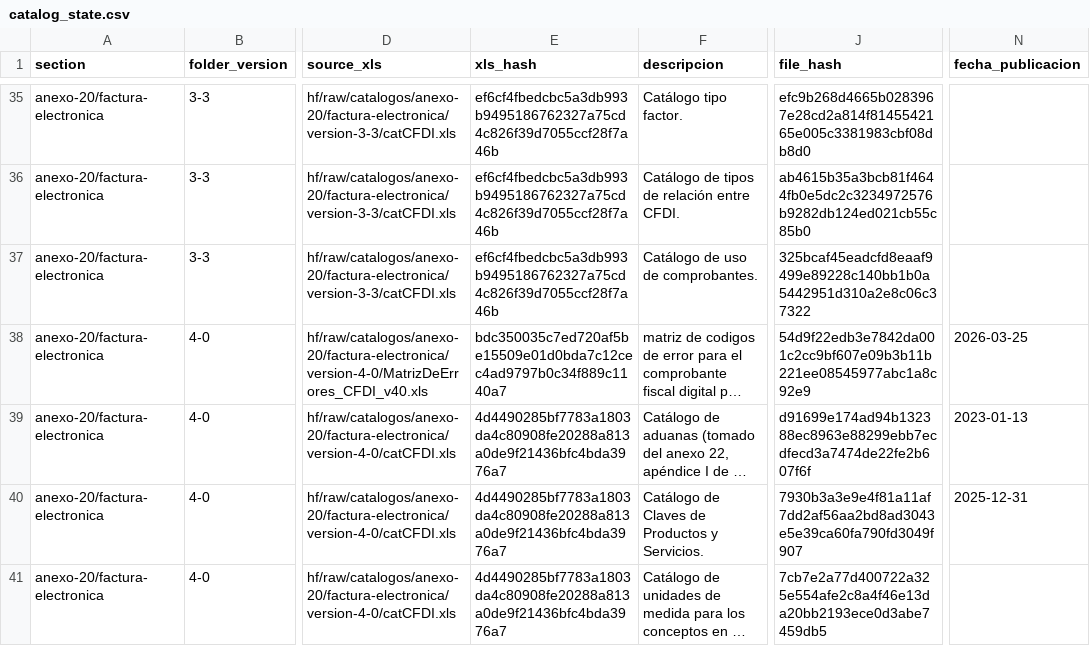
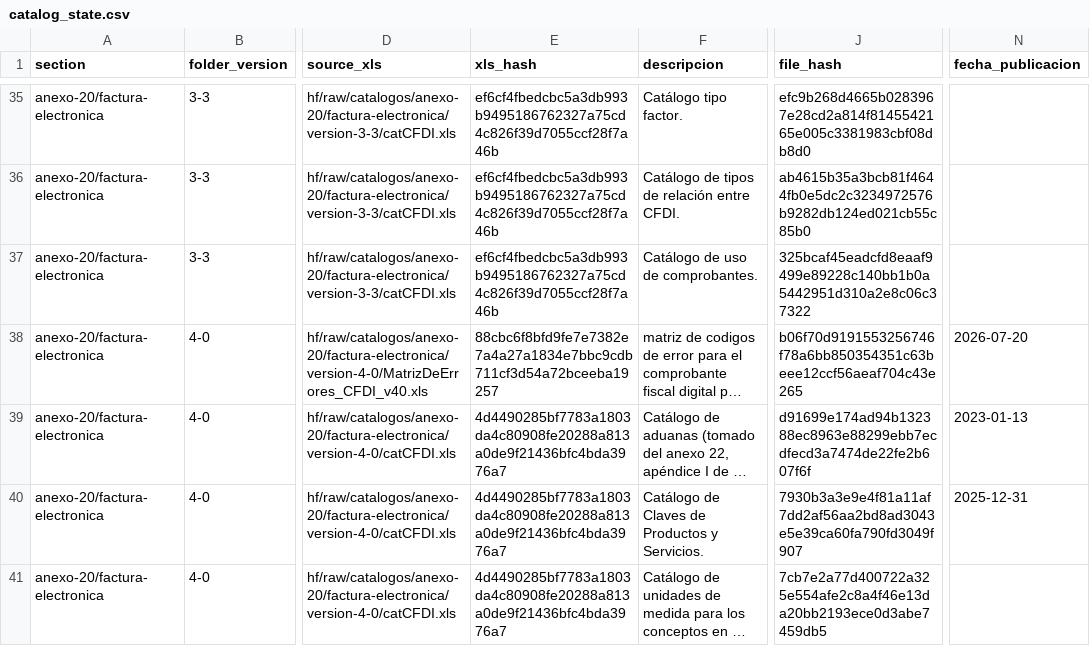
Before and after one commit to mayrop/sat-metadata-scraper, a CSV file: catalog_state.csv, drawn as a sheet; only a part is shown, gaps mark what is left out; long unchanged cells end in …; the diff names each change by its address in the sheet, - before the commit and + after, or states it on an @@ line.

```diff
--- a/catalog_state.csv
+++ b/catalog_state.csv
-E38 (xls_hash): bdc350035c7ed720af5be15509e01d0bda7c12cec4ad9797b0c34f889c1140a7
+E38 (xls_hash): 88cbc6f8bfd9fe7e7382e7a4a27a1834e7bbc9cdb711cf3d54a72bceeba19257
-J38 (file_hash): 54d9f22edb3e7842da001c2cc9bf607e09b3b11b221ee08545977abc1a8c92e9
+J38 (file_hash): b06f70d9191553256746f78a6bb850354351c63beee12ccf56aeaf704c43e265
-N38 (fecha_publicacion): 2026-03-25
+N38 (fecha_publicacion): 2026-07-20
```
Also changed, not shown: output/catalog.csv, 1 other file.
